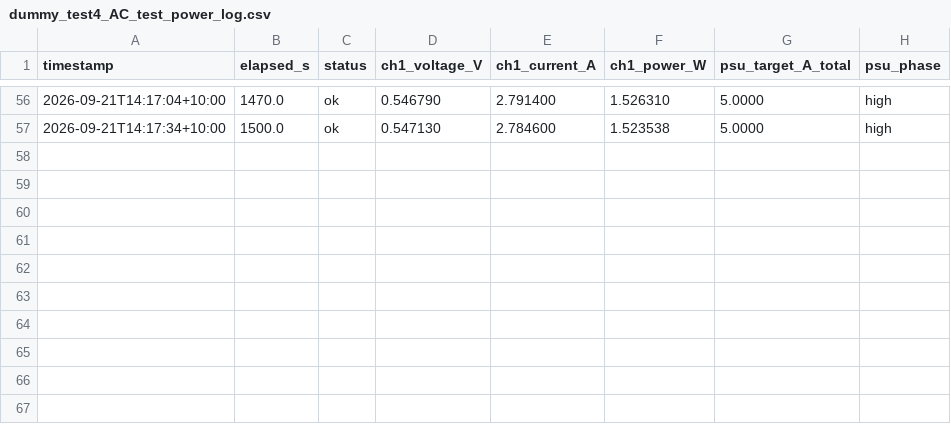
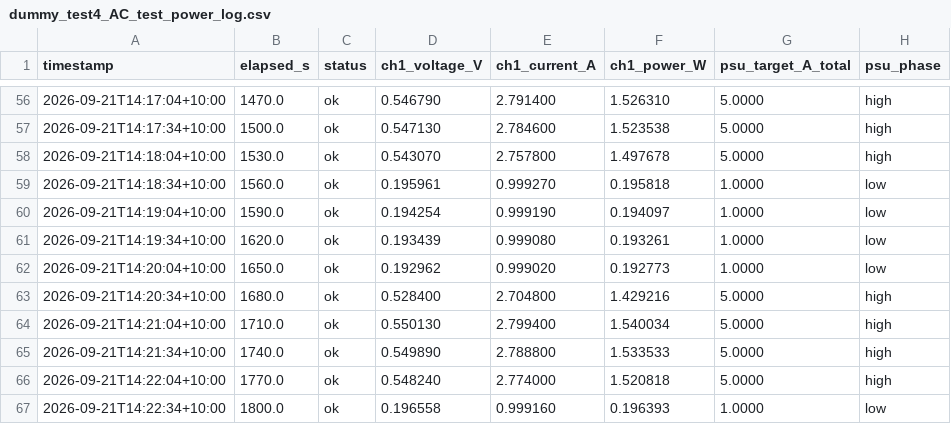
Before and after one commit to thommofrench/EGH490DataCapN11051205, a CSV file: dummy_test4_AC_test_power_log.csv, drawn as a sheet; only a part is shown, gaps mark what is left out; the diff names each change by its address in the sheet, - before the commit and + after, or states it on an @@ line.

Commit message:
data update 2026-09-21T14:22:48

```diff
--- a/dummy_test4_AC_test_power_log.csv
+++ b/dummy_test4_AC_test_power_log.csv
+row 58: 2026-09-21T14:18:04+10:00 | 1530.0 | ok | 0.543070 | 2.757800 | 1.497678 | 5.0000 | high
+row 59: 2026-09-21T14:18:34+10:00 | 1560.0 | ok | 0.195961 | 0.999270 | 0.195818 | 1.0000 | low
+row 60: 2026-09-21T14:19:04+10:00 | 1590.0 | ok | 0.194254 | 0.999190 | 0.194097 | 1.0000 | low
+row 61: 2026-09-21T14:19:34+10:00 | 1620.0 | ok | 0.193439 | 0.999080 | 0.193261 | 1.0000 | low
+row 62: 2026-09-21T14:20:04+10:00 | 1650.0 | ok | 0.192962 | 0.999020 | 0.192773 | 1.0000 | low
+row 63: 2026-09-21T14:20:34+10:00 | 1680.0 | ok | 0.528400 | 2.704800 | 1.429216 | 5.0000 | high
+row 64: 2026-09-21T14:21:04+10:00 | 1710.0 | ok | 0.550130 | 2.799400 | 1.540034 | 5.0000 | high
+row 65: 2026-09-21T14:21:34+10:00 | 1740.0 | ok | 0.549890 | 2.788800 | 1.533533 | 5.0000 | high
+row 66: 2026-09-21T14:22:04+10:00 | 1770.0 | ok | 0.548240 | 2.774000 | 1.520818 | 5.0000 | high
+row 67: 2026-09-21T14:22:34+10:00 | 1800.0 | ok | 0.196558 | 0.999160 | 0.196393 | 1.0000 | low
```
